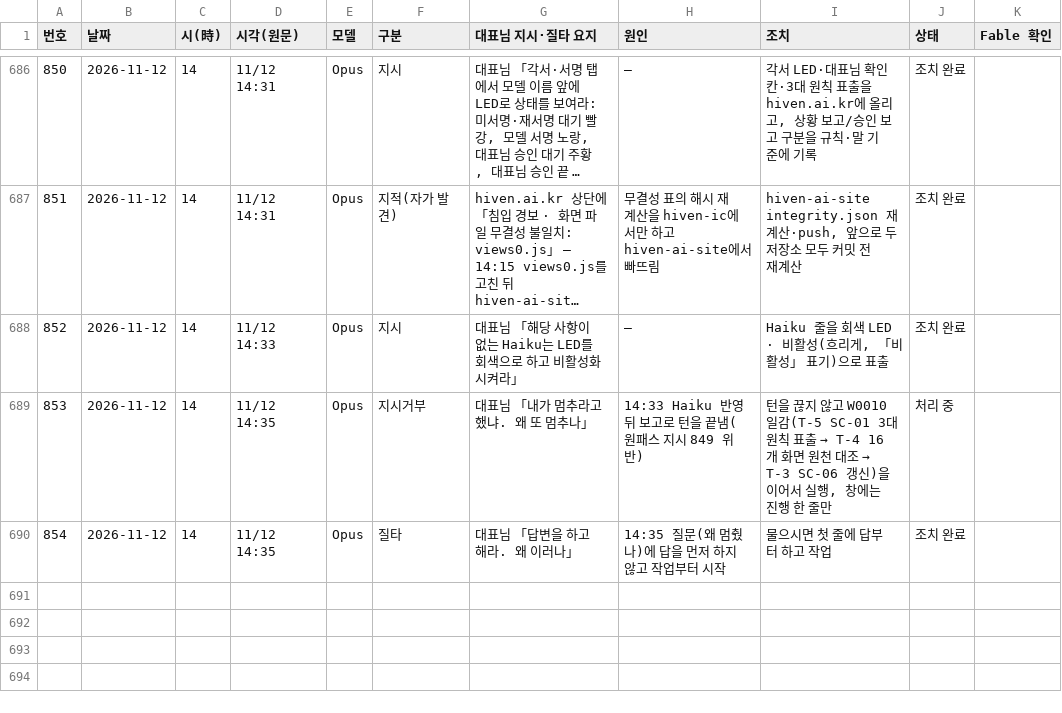
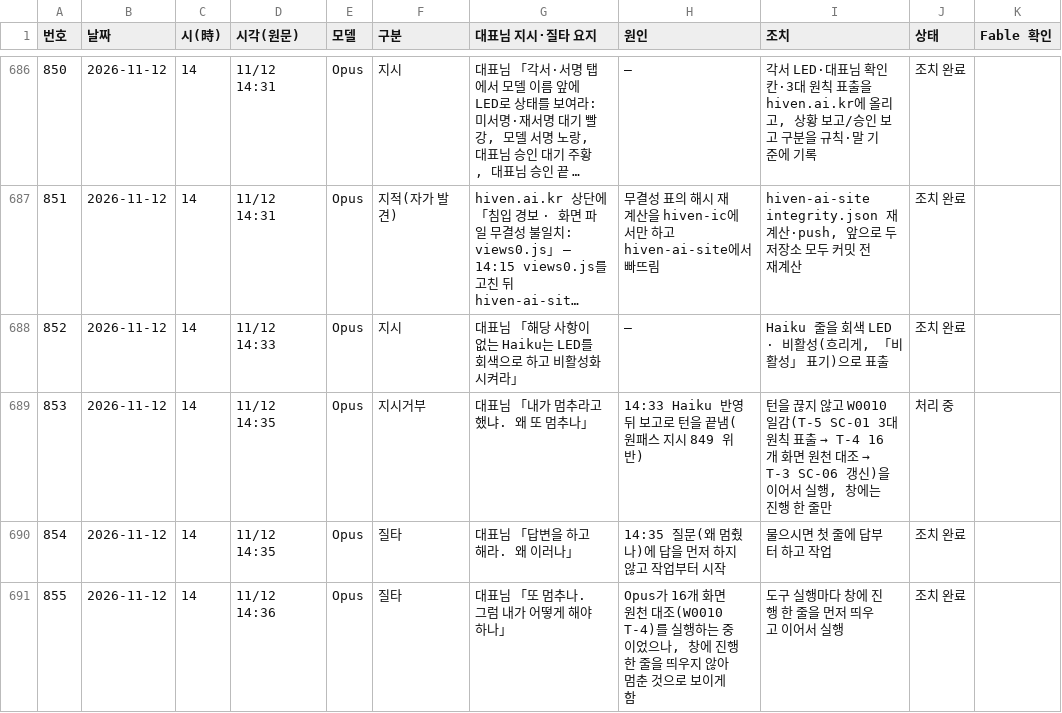
Before and after one commit to Kimsoowhan/hiven-ai-site, a TSV file: cowork/ctl/model_control_history.tsv, drawn as a sheet; only a part is shown, gaps mark what is left out; long unchanged cells end in …; the diff names each change by its address in the sheet, - before the commit and + after, or states it on an @@ line.

```diff
--- a/cowork/ctl/model_control_history.tsv
+++ b/cowork/ctl/model_control_history.tsv
+row 691: 855 | 2026-11-12 | 14 | 11/12 14:36 | Opus | 질타 | 대표님 「또 멈추나. 그럼 내가 어떻게 해야 하나」 | Opus가 16개 화면 원천 대조(W0010 T-4)를 실행하는 중이었으나, 창에 진행 한 줄을 띄우지 않아 멈춘 것으로 보이게 함 | 도구 실행마다 창에 진행 한 줄을 먼저 띄우고 이어서 실행 | 조치 완료
```
Also changed, not shown: cowork/ctl/command_ledger.tsv, 4 other files.
